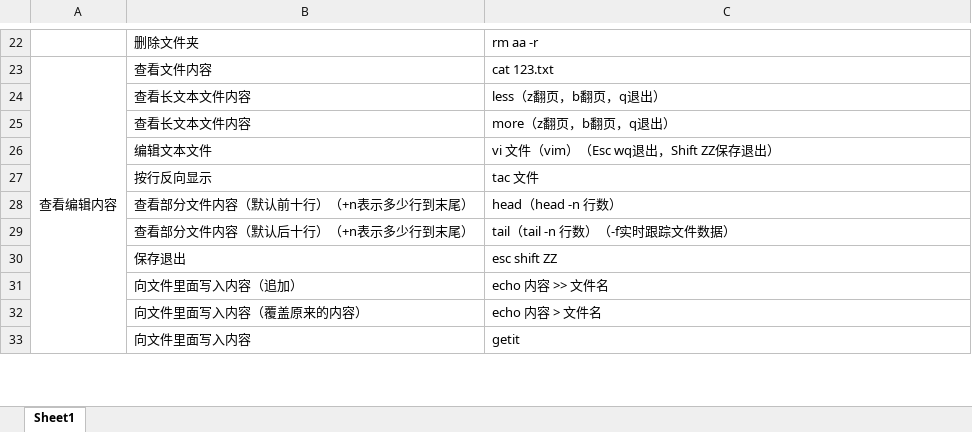
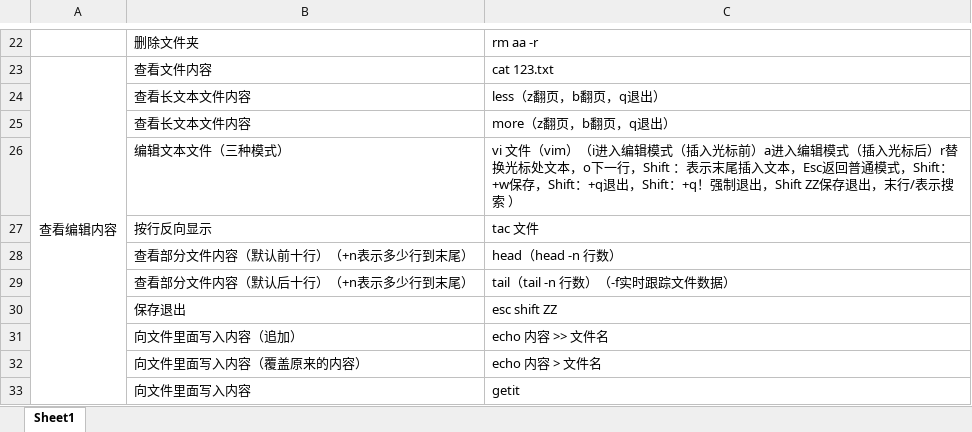
Before and after one commit to shili520/good-good-study-, an Excel workbook: linux常用命令.xlsx, sheet Sheet1, drawn as a sheet; only a part is shown, gaps mark what is left out; values as stored, in another font and other column widths than the file's, no borders; removed rows and columns are numbered as before the commit, all else as after; the diff names each change by its address in the sheet, - before the commit and + after, or states it on an @@ line.

Commit message:
Update linux常用命令.xlsx

```diff
--- a/linux常用命令.xlsx (sheet Sheet1)
+++ b/linux常用命令.xlsx (sheet Sheet1)
-row 26:  | 编辑文本文件 | vi 文件（vim）（Esc wq退出，Shift ZZ保存退出）
+row 26:  | 编辑文本文件（三种模式） | vi 文件（vim）（i进入编辑模式（插入光标前）a进入编辑模式（插入光标后）r替换光标处文本，o下一行，Shift ：表示末尾插入文本，Esc返回普通模式，Shift：+w保存，Shift：+q退出，Shift：+q！强制退出，Shift ZZ保存退出，末行/表示搜索 ）
```
